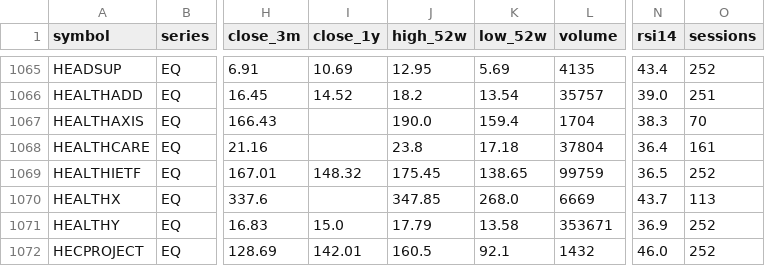
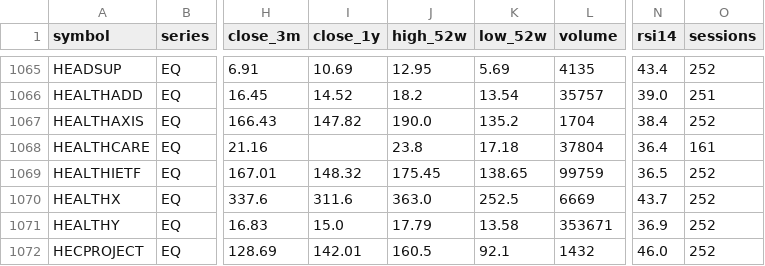
Before and after one commit to exepex/omenix-dashboard, a CSV file: design/mockups/33-screener/source/equity.csv, drawn as a sheet; only a part is shown, gaps mark what is left out; the diff covers the shown part only; the diff names each change by its address in the sheet, - before the commit and + after, or states it on an @@ line.

```diff
--- a/design/mockups/33-screener/source/equity.csv
+++ b/design/mockups/33-screener/source/equity.csv
-I1067 (close_1y): (empty)
+I1067 (close_1y): 147.82
-K1067 (low_52w): 159.4
+K1067 (low_52w): 135.2
-N1067 (rsi14): 38.3
+N1067 (rsi14): 38.4
-O1067 (sessions): 70
+O1067 (sessions): 252
-I1070 (close_1y): (empty)
+I1070 (close_1y): 311.6
-J1070 (high_52w): 347.85
+J1070 (high_52w): 363.0
-K1070 (low_52w): 268.0
+K1070 (low_52w): 252.5
-O1070 (sessions): 113
+O1070 (sessions): 252
```
Also changed, not shown: 172 edited cells elsewhere in this file, design/mockups/33-screener/source/actions.csv, 10 other files.
